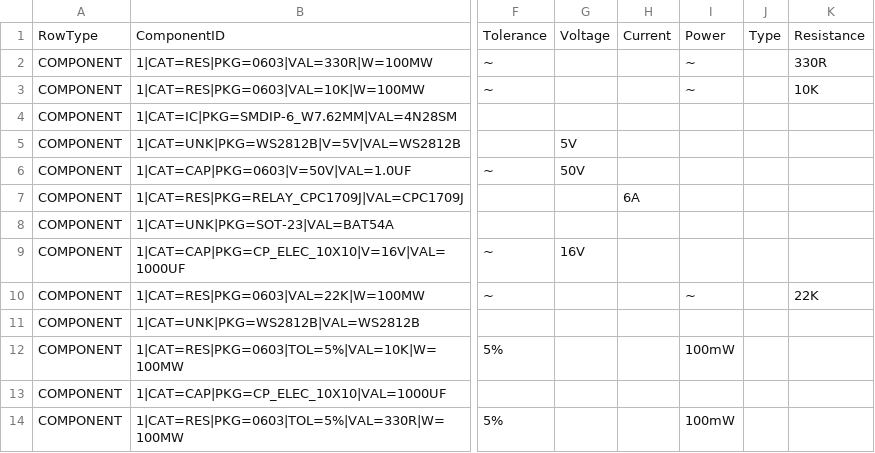
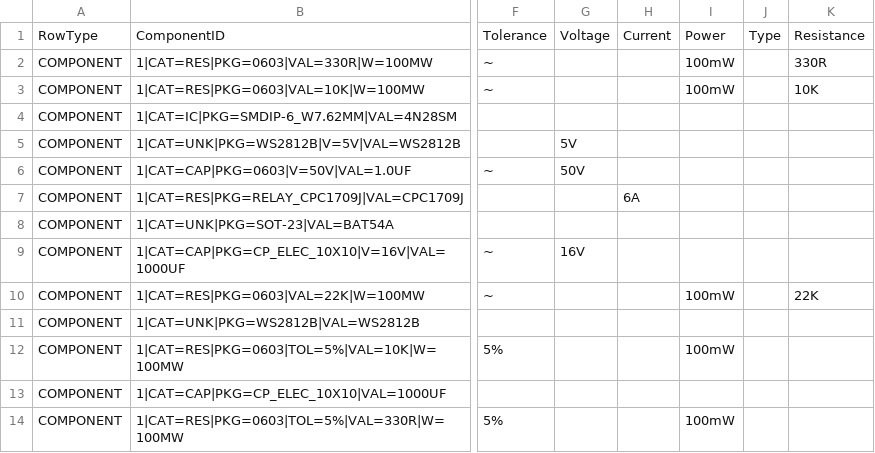
Before and after one commit to plocher/jBOM, a CSV file: examples/combined.csv, drawn as a sheet; only a part is shown, gaps mark what is left out; the diff names each change by its address in the sheet, - before the commit and + after, or states it on an @@ line.

Commit message:
fix: treat KiCad ~ null as blank when merging old/new column names
A schematic symbol may carry both W=100mW (old property name) and
Power=~ (KiCad null placeholder for the new name). Previously ~, being
a non-empty string, blocked the real value from filling the canonical
Power slot. Fix: export is_null_value() from component_id.py (where ~
semantics are already defined) and use it in _normalise_component_row
so the first real (non-null) value always wins.

Result: AltmillSwitchController 10K 0603 now shows Power=100mW instead
of Power=~.

Co-Authored-By: Oz <oz-agent@warp.dev>

```diff
--- a/examples/combined.csv
+++ b/examples/combined.csv
-I2:I3: ~
+I2:I3: 100mW
-I10: ~
+I10: 100mW
```
Also changed, not shown: 2 other files.
